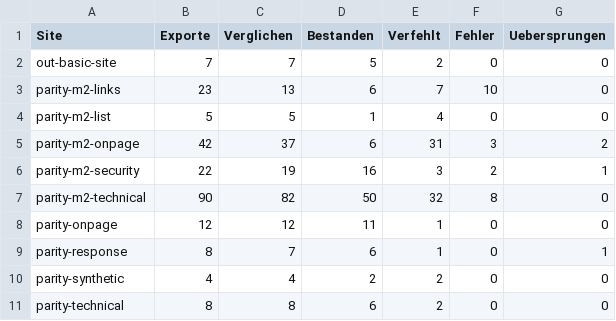
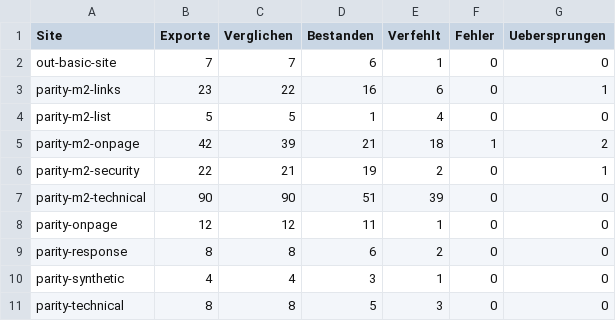
Before and after one commit to domdewom2/openspider, a CSV file: docs/plan/M2-acceptance/parity/sites.csv, drawn as a sheet.

```diff
--- a/docs/plan/M2-acceptance/parity/sites.csv
+++ b/docs/plan/M2-acceptance/parity/sites.csv
@@ -1,11 +1,11 @@
 Site,Exporte,Verglichen,Bestanden,Verfehlt,Fehler,Uebersprungen
-out-basic-site,7,7,5,2,0,0
-parity-m2-links,23,13,6,7,10,0
+out-basic-site,7,7,6,1,0,0
+parity-m2-links,23,22,16,6,0,1
 parity-m2-list,5,5,1,4,0,0
-parity-m2-onpage,42,37,6,31,3,2
-parity-m2-security,22,19,16,3,2,1
-parity-m2-technical,90,82,50,32,8,0
+parity-m2-onpage,42,39,21,18,1,2
+parity-m2-security,22,21,19,2,0,1
+parity-m2-technical,90,90,51,39,0,0
 parity-onpage,12,12,11,1,0,0
-parity-response,8,7,6,1,0,1
-parity-synthetic,4,4,2,2,0,0
-parity-technical,8,8,6,2,0,0
+parity-response,8,8,6,2,0,0
+parity-synthetic,4,4,3,1,0,0
+parity-technical,8,8,5,3,0,0
```
Also changed, not shown: 22 other files.
